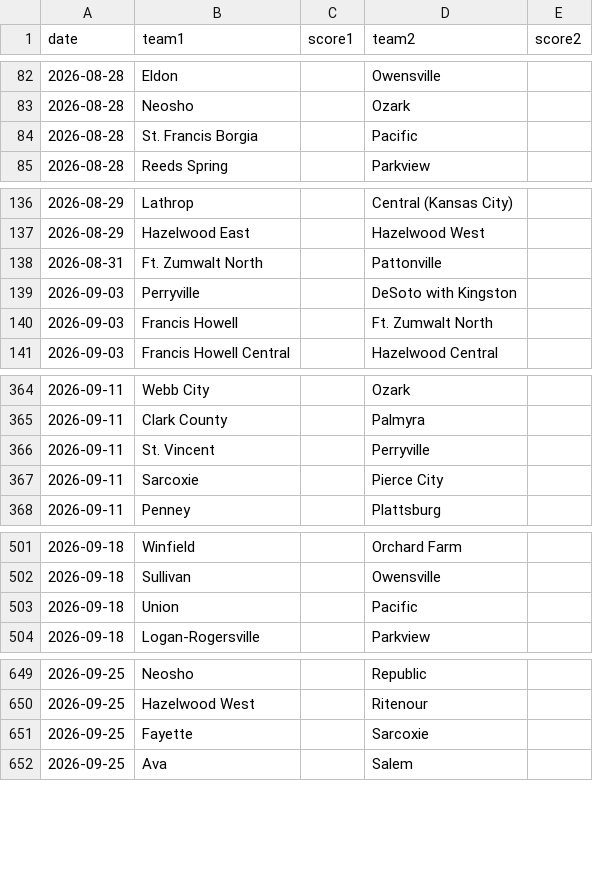
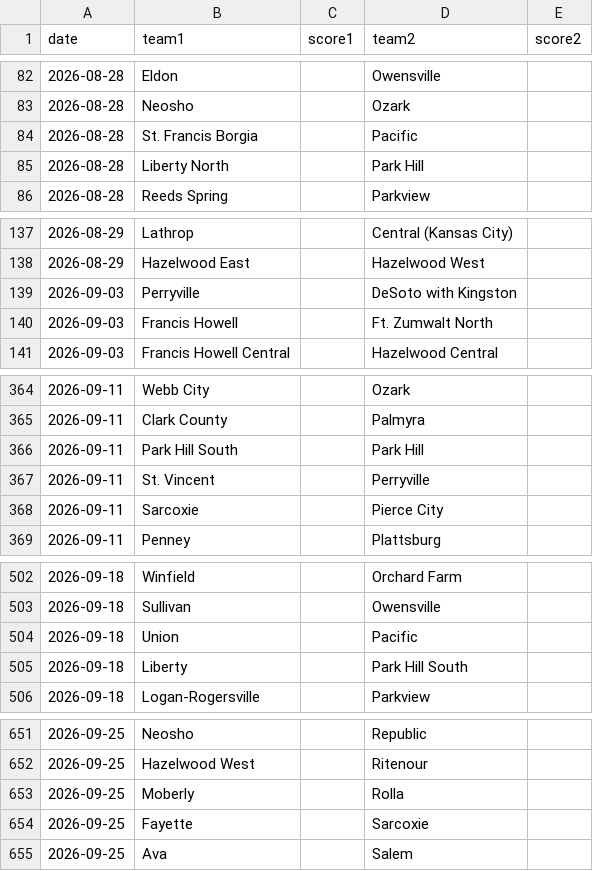
Before and after one commit to AllMOSports/football-ratings-2026, a CSV file: football_games_2026.csv, drawn as a sheet; only a part is shown, gaps mark what is left out; the diff covers the shown part only.

```diff
--- a/football_games_2026.csv
+++ b/football_games_2026.csv
@@ -84,2 +84,3 @@ date,team1,score1,team2,score2
 2026-08-28,St. Francis Borgia,,Pacific,
+2026-08-28,Liberty North,,Park Hill,
 2026-08-28,Reeds Spring,,Parkview,
@@ -137,3 +138,2 @@ date,team1,score1,team2,score2
 2026-08-29,Hazelwood East,,Hazelwood West,
-2026-08-31,Ft. Zumwalt North,,Pattonville,
 2026-09-03,Perryville,,DeSoto with Kingston,
@@ -365,2 +365,3 @@ date,team1,score1,team2,score2
 2026-09-11,Clark County,,Palmyra,
+2026-09-11,Park Hill South,,Park Hill,
 2026-09-11,St. Vincent,,Perryville,
@@ -503,2 +504,3 @@ date,team1,score1,team2,score2
 2026-09-18,Union,,Pacific,
+2026-09-18,Liberty,,Park Hill South,
 2026-09-18,Logan-Rogersville,,Parkview,
@@ -650,2 +652,3 @@ date,team1,score1,team2,score2
 2026-09-25,Hazelwood West,,Ritenour,
+2026-09-25,Moberly,,Rolla,
 2026-09-25,Fayette,,Sarcoxie,
```
Also changed, not shown: 7 added rows elsewhere in this file, 1 other file.
